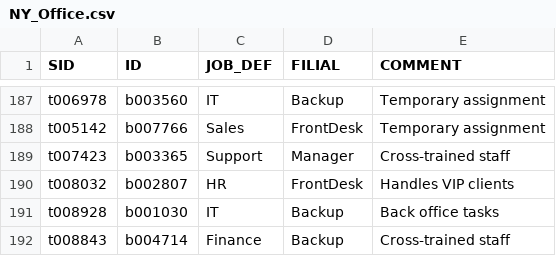
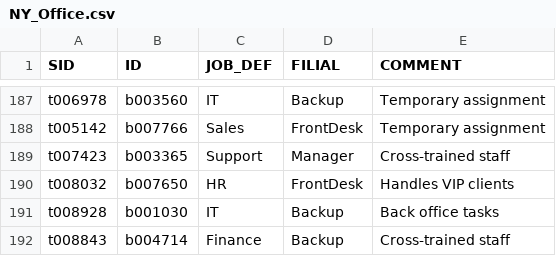
Before and after one commit to ux531/ds, a CSV file: v1/production_db/NY_Office.csv, drawn as a sheet; only a part is shown, gaps mark what is left out; the diff names each change by its address in the sheet, - before the commit and + after, or states it on an @@ line.

Commit message:
change

```diff
--- a/v1/production_db/NY_Office.csv
+++ b/v1/production_db/NY_Office.csv
-B190 (ID): b002807
+B190 (ID): b007650
```
